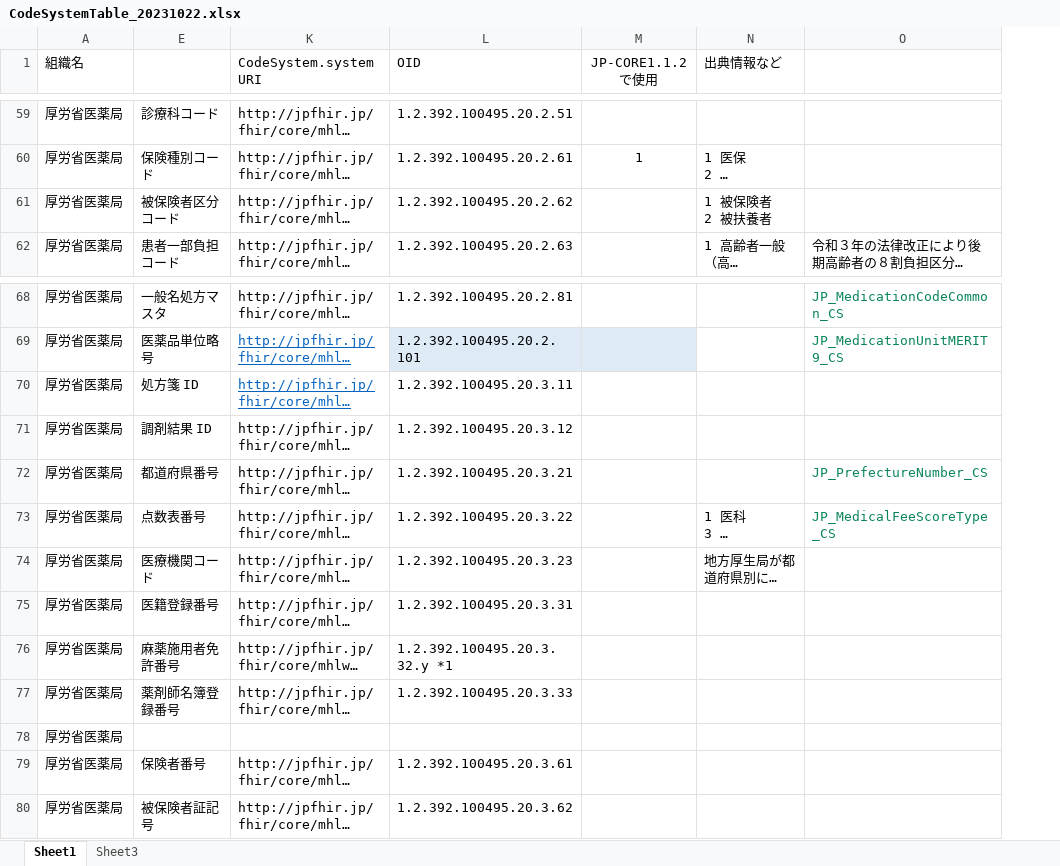
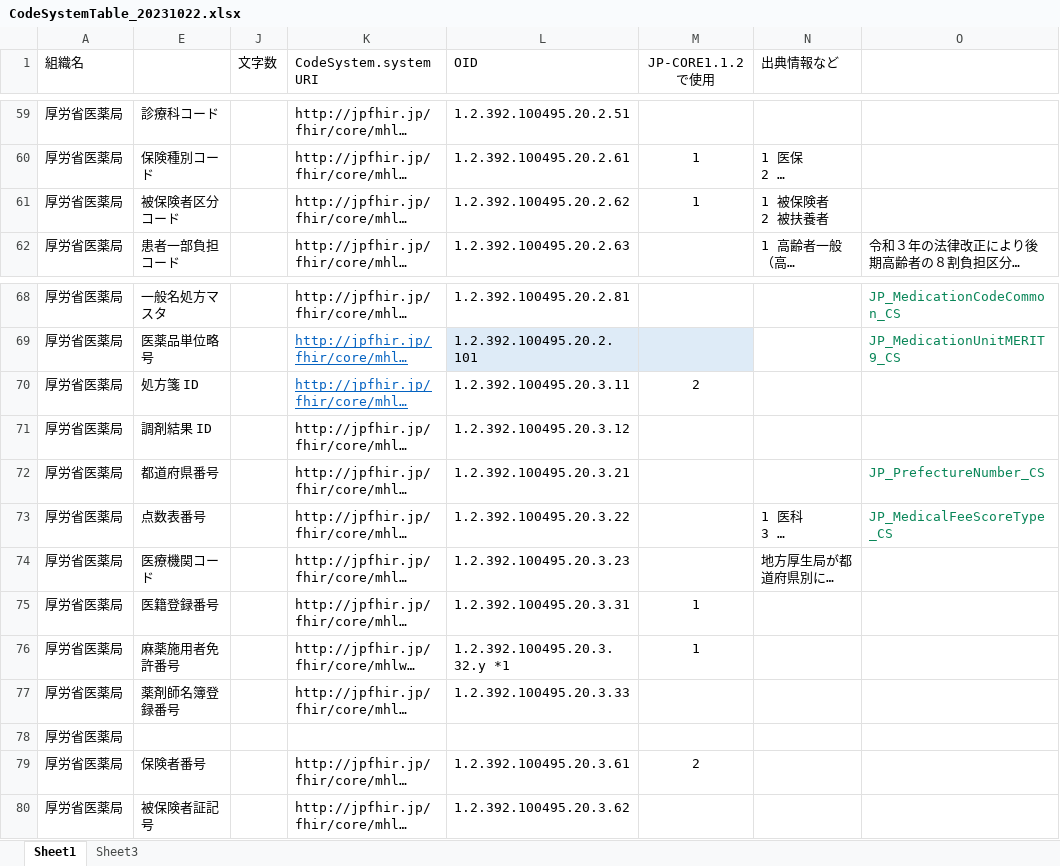
Before and after one commit to jami-fhir-jp-wg/clinical-core, an Excel workbook: reference/CodeSystemTable_20231022.xlsx, sheet Sheet1, drawn as a sheet; only a part is shown, gaps mark what is left out; long unchanged cells end in …; values as stored, in another font and other column widths than the file's, no borders; the diff covers the shown part only; the diff names each change by its address in the sheet, - before the commit and + after, or states it on an @@ line.

```diff
--- a/reference/CodeSystemTable_20231022.xlsx (sheet Sheet1)
+++ b/reference/CodeSystemTable_20231022.xlsx (sheet Sheet1)
@@ column J (文字数) unhidden, empty @@
-M61 (JP-CORE1.1.2で使用): (empty)
+M61 (JP-CORE1.1.2で使用): 1
-M70 (JP-CORE1.1.2で使用): (empty)
+M70 (JP-CORE1.1.2で使用): 2
-M75:M76 (JP-CORE1.1.2で使用): (empty)
+M75:M76 (JP-CORE1.1.2で使用): 1
-M79 (JP-CORE1.1.2で使用): (empty)
+M79 (JP-CORE1.1.2で使用): 2
```
Also changed, not shown: 7 edited cells elsewhere in this sheet, 2 other files.
